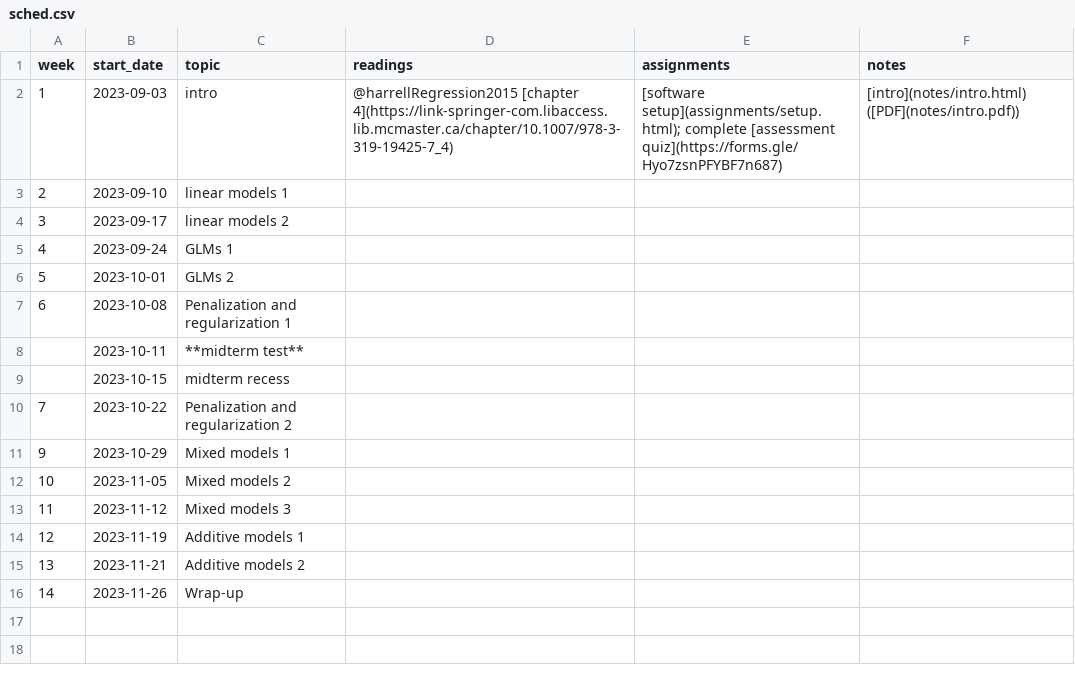
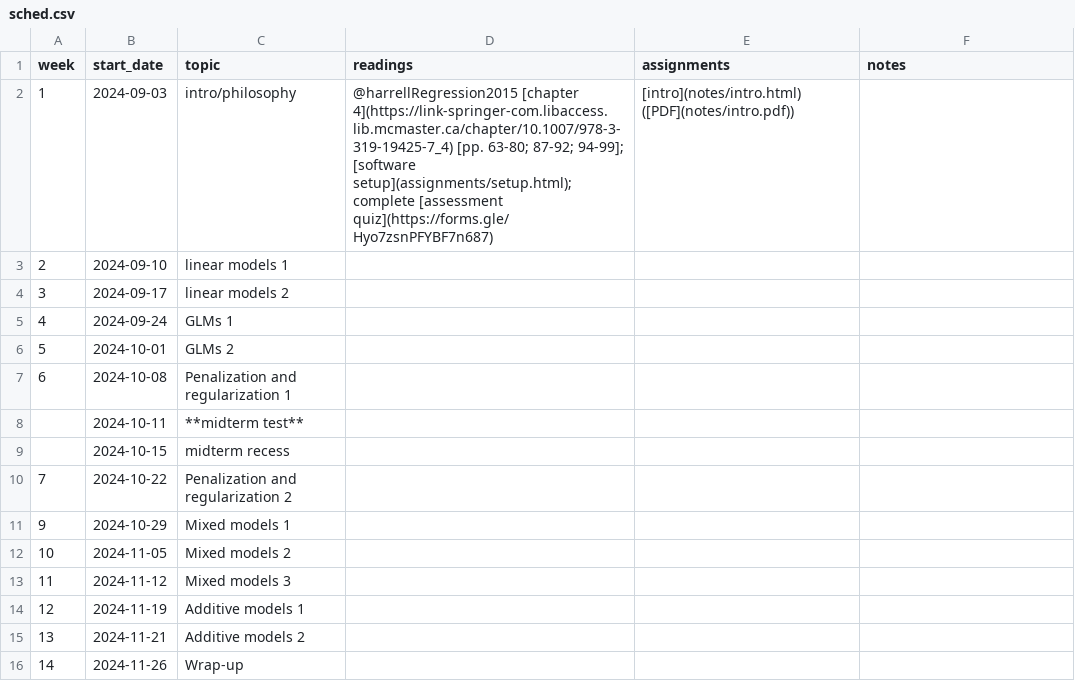
Before and after one commit to bbolker/stats720, a CSV file: sched.csv, drawn as a sheet.

```diff
--- a/sched.csv
+++ b/sched.csv
@@ -1,16 +1,16 @@
 week, start_date, topic, readings, assignments, notes
-1,2023-09-03,intro,@harrellRegression2015 [chapter 4](https://link-springer-com.libaccess.lib.mcmaster.ca/chapter/10.1007/978-3-319-19425-7_4),[software setup](assignments/setup.html); complete [assessment quiz](https://forms.gle/Hyo7zsnPFYBF7n687),[intro](notes/intro.html) ([PDF](notes/intro.pdf))
-2,2023-09-10,linear models 1,,,
-3,2023-09-17,linear models 2,,,
-4,2023-09-24,GLMs 1,,
-5,2023-10-01,GLMs 2,,,
-6,2023-10-08,Penalization and regularization 1,,,
- ,2023-10-11,**midterm test**
- ,2023-10-15,midterm recess,,,
-7,2023-10-22,Penalization and regularization 2,,,
-9,2023-10-29,Mixed models 1,,,
-10,2023-11-05,Mixed models 2,,,
-11,2023-11-12,Mixed models 3,,,
-12,2023-11-19,Additive models 1,,,
-13,2023-11-21,Additive models 2,,,
-14,2023-11-26,Wrap-up,,,
+1,2024-09-03,intro/philosophy,@harrellRegression2015 [chapter 4](https://link-springer-com.libaccess.lib.mcmaster.ca/chapter/10.1007/978-3-319-19425-7_4) [pp. 63-80; 87-92; 94-99]; [software setup](assignments/setup.html); complete [assessment quiz](https://forms.gle/Hyo7zsnPFYBF7n687),[intro](notes/intro.html) ([PDF](notes/intro.pdf))
+2,2024-09-10,linear models 1,,,
+3,2024-09-17,linear models 2,,,
+4,2024-09-24,GLMs 1,,
+5,2024-10-01,GLMs 2,,,
+6,2024-10-08,Penalization and regularization 1,,,
+ ,2024-10-11,**midterm test**
+ ,2024-10-15,midterm recess,,,
+7,2024-10-22,Penalization and regularization 2,,,
+9,2024-10-29,Mixed models 1,,,
+10,2024-11-05,Mixed models 2,,,
+11,2024-11-12,Mixed models 3,,,
+12,2024-11-19,Additive models 1,,,
+13,2024-11-21,Additive models 2,,,
+14,2024-11-26,Wrap-up,,,
```
Also changed, not shown: 14 other files.
